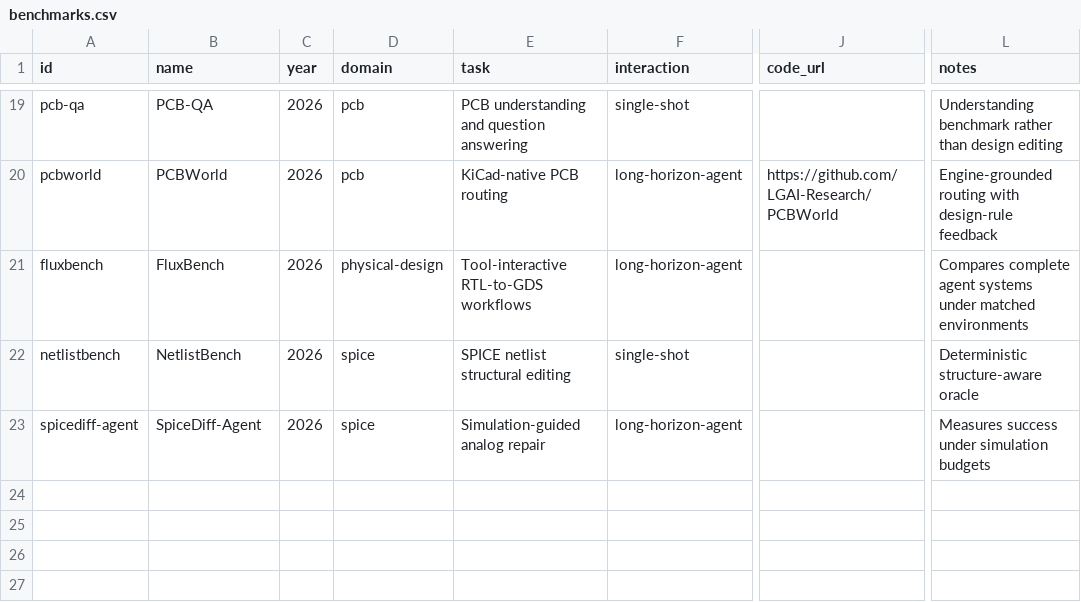
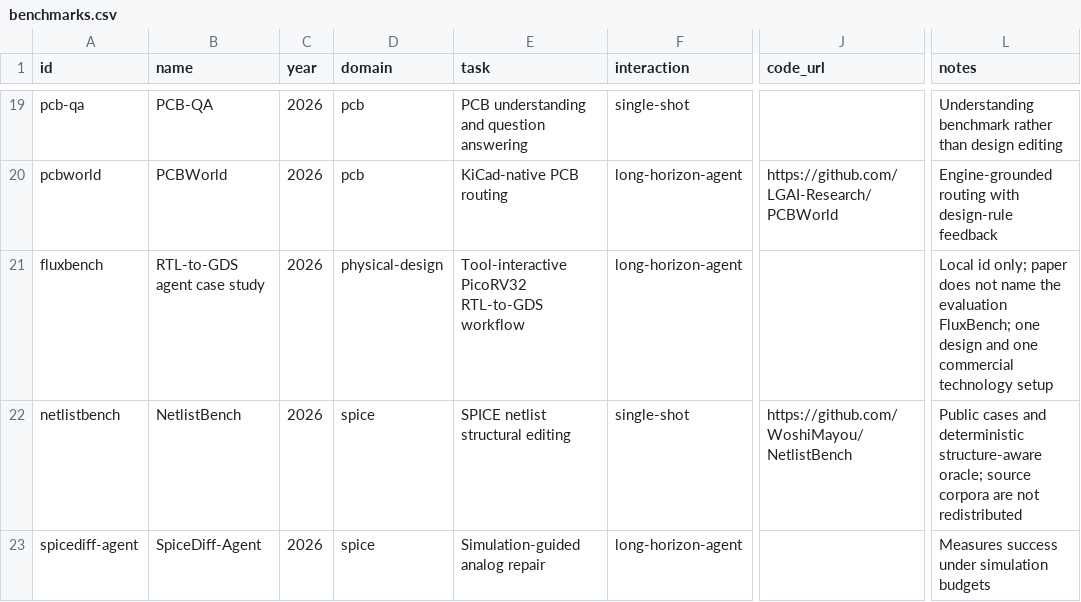
Before and after one commit to Uploading-Inc/AI-Hardware-EDA-Landscape, a CSV file: data/benchmarks.csv, drawn as a sheet; only a part is shown, gaps mark what is left out; the diff names each change by its address in the sheet, - before the commit and + after, or states it on an @@ line.

Commit message:
Correct benchmark evidence boundaries

```diff
--- a/data/benchmarks.csv
+++ b/data/benchmarks.csv
-B21 (name): FluxBench
+B21 (name): RTL-to-GDS agent case study
-E21 (task): Tool-interactive RTL-to-GDS workflows
+E21 (task): Tool-interactive PicoRV32 RTL-to-GDS workflow
-L21 (notes): Compares complete agent systems under matched environments
+L21 (notes): Local id only; paper does not name the evaluation FluxBench; one design and one commercial technology setup
-J22 (code_url): (empty)
+J22 (code_url): https://github.com/WoshiMayou/NetlistBench
-L22 (notes): Deterministic structure-aware oracle
+L22 (notes): Public cases and deterministic structure-aware oracle; source corpora are not redistributed
```
Also changed, not shown: 7 other files.
